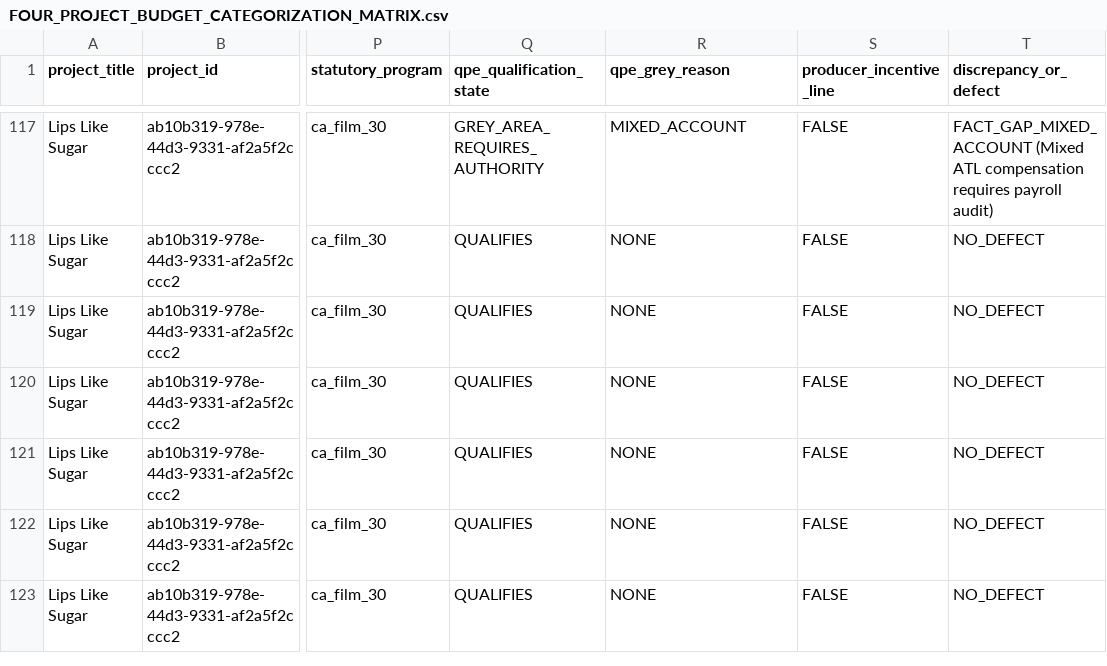
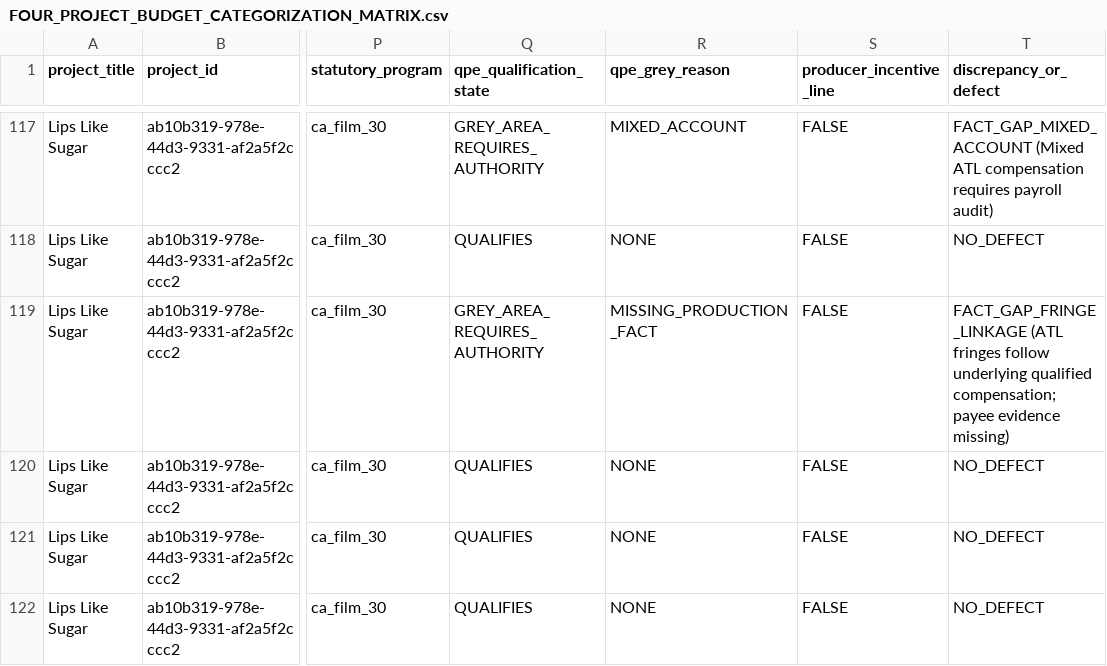
Before and after one commit to surajgohill-oss/Frametax, a CSV file: frametax2/docs/validation/exhaustive_optimizer_audit/FOUR_PROJECT_BUDGET_CATEGORIZATION_MATRIX.csv, drawn as a sheet; only a part is shown, gaps mark what is left out; the shorter side is filled out with more unchanged rows; the diff names each change by its address in the sheet, - before the commit and + after, or states it on an @@ line.

```diff
--- a/frametax2/docs/validation/exhaustive_optimizer_audit/FOUR_PROJECT_BUDGET_CATEGORIZATION_MATRIX.csv
+++ b/frametax2/docs/validation/exhaustive_optimizer_audit/FOUR_PROJECT_BUDGET_CATEGORIZATION_MATRIX.csv
-Q119 (qpe_qualification_state): QUALIFIES
+Q119 (qpe_qualification_state): GREY_AREA_REQUIRES_AUTHORITY
-R119 (qpe_grey_reason): NONE
+R119 (qpe_grey_reason): MISSING_PRODUCTION_FACT
-T119 (discrepancy_or_defect): NO_DEFECT
+T119 (discrepancy_or_defect): FACT_GAP_FRINGE_LINKAGE (ATL fringes follow underlying qualified compensation; payee evidence missing)
```
Also changed, not shown: frametax2/docs/validation/exhaustive_optimizer_audit/FOUR_PROJECT_ANCHOR_VARIANCE_BRIDGES.csv, 3 other files.
